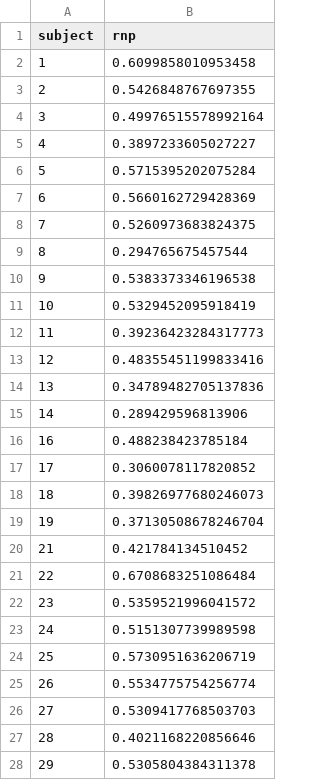
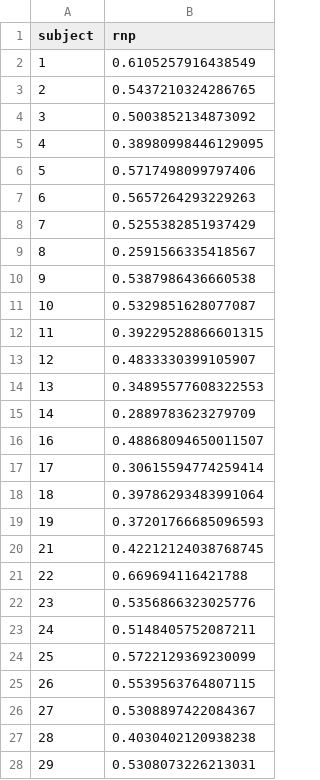
Before and after one commit to Gilles86/stress_risk, a TSV file: stress_risk/subject_selection/subjectwise_rnp.tsv, drawn as a sheet; only a part is shown; the diff covers the shown part only.

Commit message:
subject 55-59 assignment & other stuff

```diff
--- a/stress_risk/subject_selection/subjectwise_rnp.tsv
+++ b/stress_risk/subject_selection/subjectwise_rnp.tsv
@@ -1,28 +1,28 @@
 subject	rnp
-1	0.6099858010953458
-2	0.5426848767697355
-3	0.49976515578992164
-4	0.3897233605027227
-5	0.5715395202075284
-6	0.5660162729428369
-7	0.5260973683824375
-8	0.294765675457544
-9	0.5383373346196538
-10	0.5329452095918419
-11	0.39236423284317773
-12	0.48355451199833416
-13	0.34789482705137836
-14	0.289429596813906
-16	0.488238423785184
-17	0.3060078117820852
-18	0.39826977680246073
-19	0.37130508678246704
-21	0.421784134510452
-22	0.6708683251086484
-23	0.5359521996041572
-24	0.5151307739989598
-25	0.5730951636206719
-26	0.5534775754256774
-27	0.5309417768503703
-28	0.4021168220856646
-29	0.5305804384311378
+1	0.6105257916438549
+2	0.5437210324286765
+3	0.5003852134873092
+4	0.38980998446129095
+5	0.5717498099797406
+6	0.5657264293229263
+7	0.5255382851937429
+8	0.2591566335418567
+9	0.5387986436660538
+10	0.5329851628077087
+11	0.39229528866601315
+12	0.4833330399105907
+13	0.34895577608322553
+14	0.2889783623279709
+16	0.48868094650011507
+17	0.30615594774259414
+18	0.39786293483991064
+19	0.37201766685096593
+21	0.42212124038768745
+22	0.669694116421788
+23	0.5356866323025776
+24	0.5148405752087211
+25	0.5722129369230099
+26	0.5539563764807115
+27	0.5308897422084367
+28	0.4030402120938238
+29	0.5308073226213031
```
Also changed, not shown: 5 added rows, 1 removed row and 26 edited cells elsewhere in this file, stress_risk/subject_selection/subjectwise_gamma.tsv, 11 other files.
